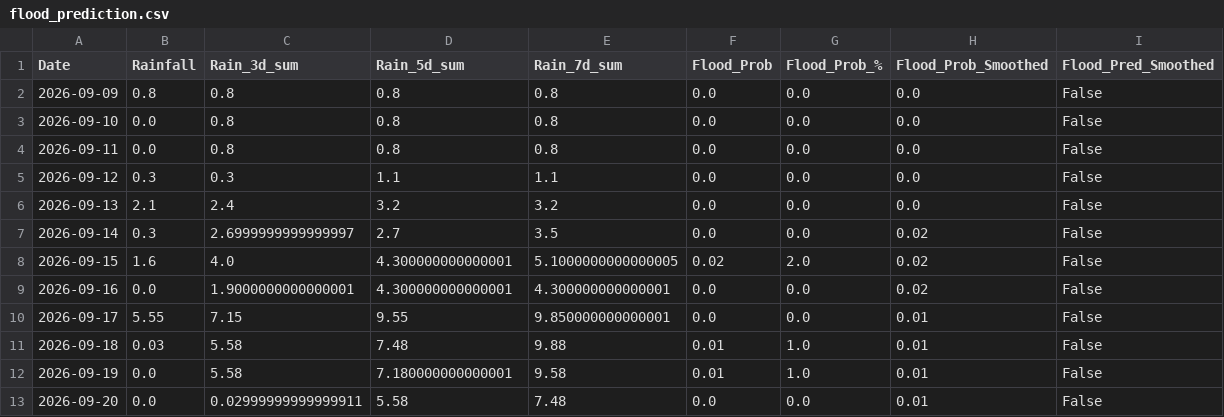
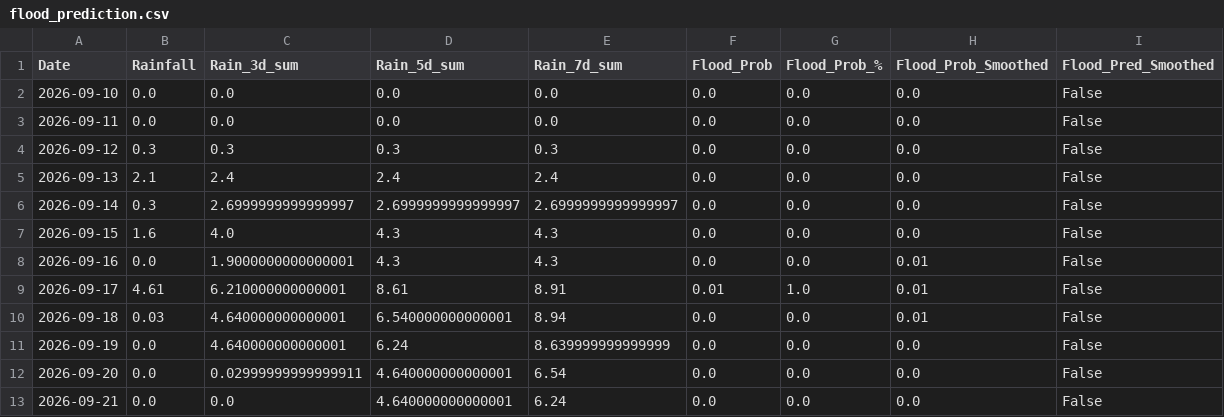
Before and after one commit to jajoojay/Matsya-Flood-detector, a CSV file: backend/csv_generator/flood_prediction.csv, drawn as a sheet.

```diff
--- a/backend/csv_generator/flood_prediction.csv
+++ b/backend/csv_generator/flood_prediction.csv
@@ -1,13 +1,13 @@
 Date,Rainfall,Rain_3d_sum,Rain_5d_sum,Rain_7d_sum,Flood_Prob,Flood_Prob_%,Flood_Prob_Smoothed,Flood_Pred_Smoothed
-2026-09-09,0.8,0.8,0.8,0.8,0.0,0.0,0.0,False
-2026-09-10,0.0,0.8,0.8,0.8,0.0,0.0,0.0,False
-2026-09-11,0.0,0.8,0.8,0.8,0.0,0.0,0.0,False
-2026-09-12,0.3,0.3,1.1,1.1,0.0,0.0,0.0,False
-2026-09-13,2.1,2.4,3.2,3.2,0.0,0.0,0.0,False
-2026-09-14,0.3,2.6999999999999997,2.7,3.5,0.0,0.0,0.02,False
-2026-09-15,1.6,4.0,4.300000000000001,5.1000000000000005,0.02,2.0,0.02,False
-2026-09-16,0.0,1.9000000000000001,4.300000000000001,4.300000000000001,0.0,0.0,0.02,False
-2026-09-17,5.55,7.15,9.55,9.850000000000001,0.0,0.0,0.01,False
-2026-09-18,0.03,5.58,7.48,9.88,0.01,1.0,0.01,False
-2026-09-19,0.0,5.58,7.180000000000001,9.58,0.01,1.0,0.01,False
-2026-09-20,0.0,0.02999999999999911,5.58,7.48,0.0,0.0,0.01,False
+2026-09-10,0.0,0.0,0.0,0.0,0.0,0.0,0.0,False
+2026-09-11,0.0,0.0,0.0,0.0,0.0,0.0,0.0,False
+2026-09-12,0.3,0.3,0.3,0.3,0.0,0.0,0.0,False
+2026-09-13,2.1,2.4,2.4,2.4,0.0,0.0,0.0,False
+2026-09-14,0.3,2.6999999999999997,2.6999999999999997,2.6999999999999997,0.0,0.0,0.0,False
+2026-09-15,1.6,4.0,4.3,4.3,0.0,0.0,0.0,False
+2026-09-16,0.0,1.9000000000000001,4.3,4.3,0.0,0.0,0.01,False
+2026-09-17,4.61,6.210000000000001,8.61,8.91,0.01,1.0,0.01,False
+2026-09-18,0.03,4.640000000000001,6.540000000000001,8.94,0.0,0.0,0.01,False
+2026-09-19,0.0,4.640000000000001,6.24,8.639999999999999,0.0,0.0,0.0,False
+2026-09-20,0.0,0.02999999999999911,4.640000000000001,6.54,0.0,0.0,0.0,False
+2026-09-21,0.0,0.0,4.640000000000001,6.24,0.0,0.0,0.0,False
```
Also changed, not shown: backend/flood_detector/flood_forecast.csv, 3 other files.
